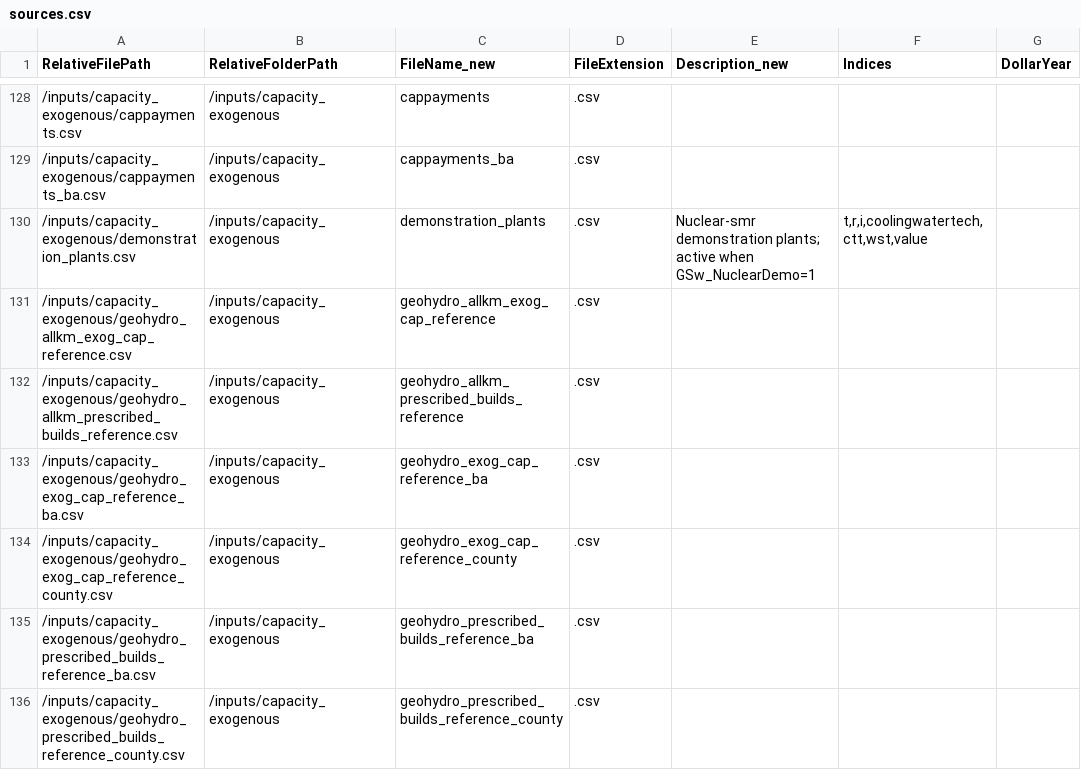
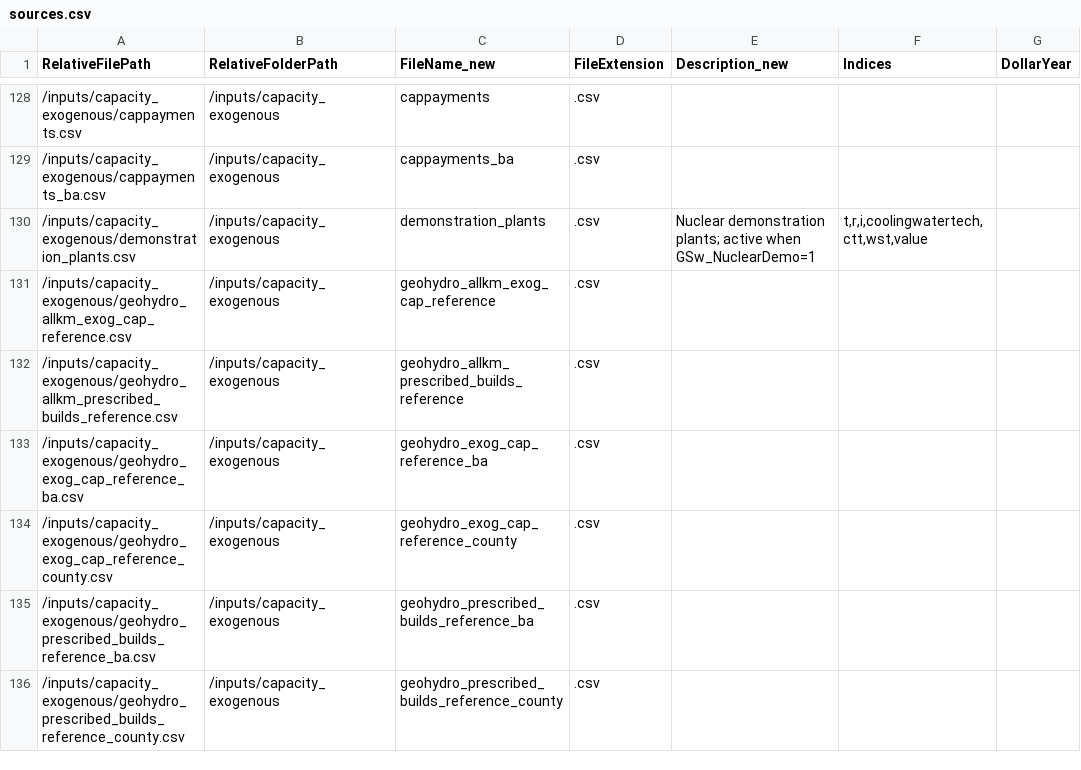
Before and after one commit to Ethan-s-PhD/ReEDS-2.0, a CSV file: sources.csv, drawn as a sheet; only a part is shown, gaps mark what is left out; the diff names each change by its address in the sheet, - before the commit and + after, or states it on an @@ line.

```diff
--- a/sources.csv
+++ b/sources.csv
-E130 (Description_new): Nuclear-smr demonstration plants;…
+E130 (Description_new): Nuclear demonstration plants;…
```
Also changed, not shown: cases_small.csv, inputs/capacity_exogenous/demonstration_plants.csv, 6 other files.
